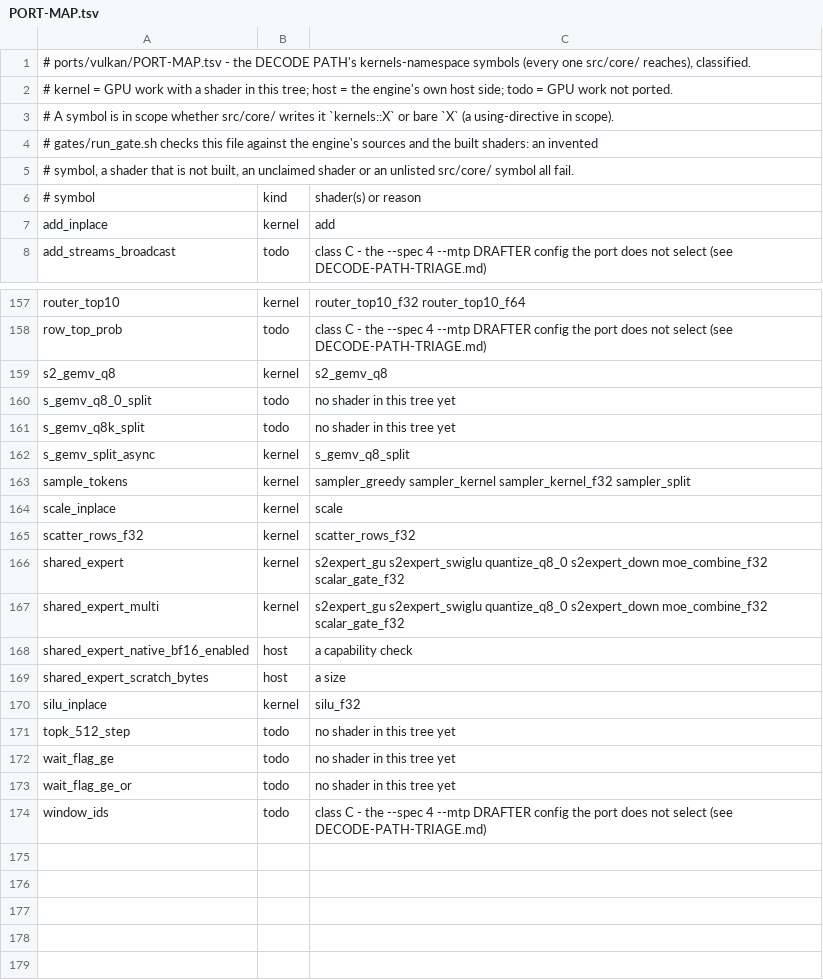
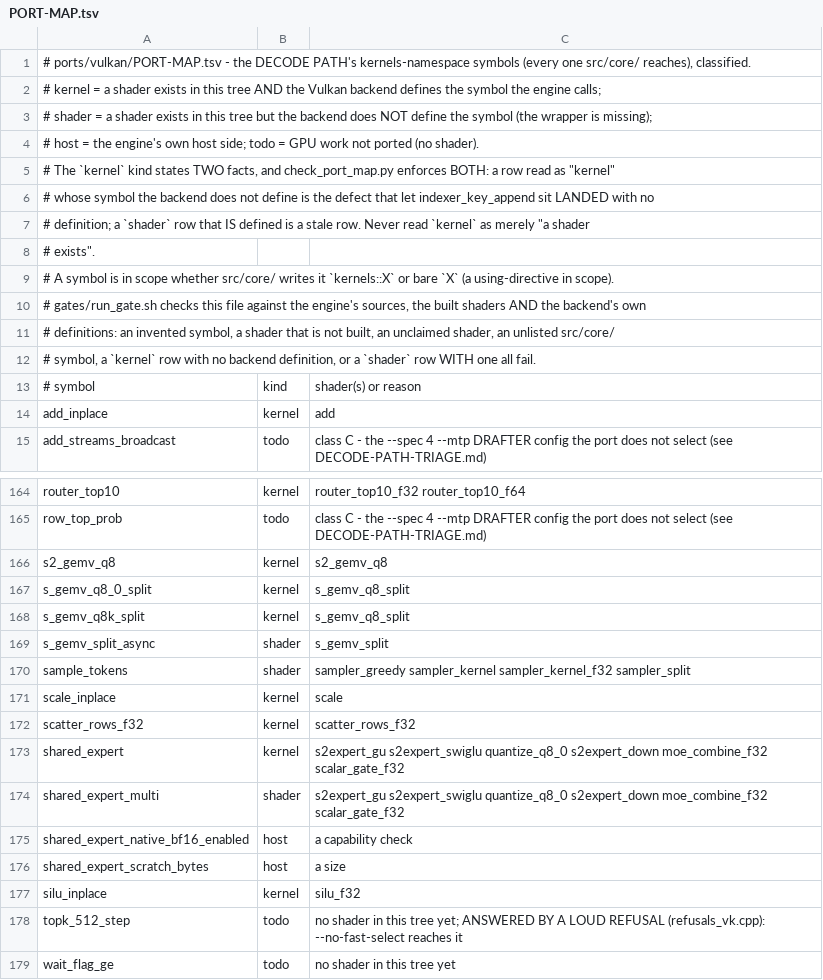
Before and after one commit to rwkeyes/Strata_Dirigo, a TSV file: ports/vulkan/PORT-MAP.tsv, drawn as a sheet; only a part is shown, gaps mark what is left out; the shorter side is filled out with more unchanged rows; the diff covers the shown part only.

Commit message:
Vulkan engine: the two split GEMVs + shared_expert, nine settled reachability verdicts, and the PORT-MAP instrument fix
(A) s_gemv_q8k_split / s_gemv_q8_0_split wired (matvec_vk.cpp) - the shader s_gemv_q8_split was ALREADY in
the tree; only the engine definition was missing (the indexer_key_append shape).  Each proved by a
case_*_entry (wrapper == shader path BITWISE, and vs the engine's own rule s_gemv_q8_host_row, terms bound).
shared_expert wired in full (shared_expert_vk.cpp) vs a double transcription of shared_expert.cu, with the
SILU-on-up and no-scalar-gate rivals shown to MOVE.  A LATENT DEFECT found and fixed: the gemv lambda read
the input activation for the DOWN projection instead of the quantised intermediate.

(B) The nine no-shader symbols each settled from the engine's own code; all UNREACHABLE under the shipped
configuration -> a LOUD REFUSAL each (refusals_vk.cpp) naming its flag chain.  fused_gr_read was
MIS-CLASSIFIED: it IS reachable (the shipped --native launch sets g_fused_gr true; the 'backend forces it
false' claim was false of the code) - fixed at the cause by answering fused_gr_supported false, keeping the
ported gr_read on the path.

(C) PORT-MAP's kernel kind now states BOTH facts (a shader exists AND the backend defines the symbol),
checked by check_port_map.py; a new 'shader' kind for shader-exists-no-definition (15 rows, 14 newly
surfaced).  Falsified by deleting a backend definition.  make_port_map.py regenerates byte-identically.

Bar: 64 -> 41 raw / 19 -> 7 full-signature / 17 -> 5 name-only.  Map: 168 = 65 kernel + 15 shader + 61 host
+ 27 todo.  Gate on vega: Arc 669/0/0, llvmpipe 657/0/3, Ryzen iGPU 659/1/2 (the open requery flake).
z820b PENDING.

```diff
--- a/ports/vulkan/PORT-MAP.tsv
+++ b/ports/vulkan/PORT-MAP.tsv
@@ -1,6 +1,13 @@
 # ports/vulkan/PORT-MAP.tsv - the DECODE PATH's kernels-namespace symbols (every one src/core/ reaches), classified.
-# kernel = GPU work with a shader in this tree; host = the engine's own host side; todo = GPU work not ported.
+# kernel = a shader exists in this tree AND the Vulkan backend defines the symbol the engine calls;
+# shader = a shader exists in this tree but the backend does NOT define the symbol (the wrapper is missing);
+# host = the engine's own host side; todo = GPU work not ported (no shader).
+# The `kernel` kind states TWO facts, and check_port_map.py enforces BOTH: a row read as "kernel"
+# whose symbol the backend does not define is the defect that let indexer_key_append sit LANDED with no
+# definition; a `shader` row that IS defined is a stale row.  Never read `kernel` as merely "a shader
+# exists".
 # A symbol is in scope whether src/core/ writes it `kernels::X` or bare `X` (a using-directive in scope).
-# gates/run_gate.sh checks this file against the engine's sources and the built shaders: an invented
-# symbol, a shader that is not built, an unclaimed shader or an unlisted src/core/ symbol all fail.
+# gates/run_gate.sh checks this file against the engine's sources, the built shaders AND the backend's own
+# definitions: an invented symbol, a shader that is not built, an unclaimed shader, an unlisted src/core/
+# symbol, a `kernel` row with no backend definition, or a `shader` row WITH one all fail.
 # symbol	kind	shader(s) or reason
@@ -159,6 +166,6 @@ row_top_prob	todo	class C - the --spec 4 --mtp DRAFTER config the port does not
 s2_gemv_q8	kernel	s2_gemv_q8
-s_gemv_q8_0_split	todo	no shader in this tree yet
-s_gemv_q8k_split	todo	no shader in this tree yet
-s_gemv_split_async	kernel	s_gemv_q8_split
-sample_tokens	kernel	sampler_greedy sampler_kernel sampler_kernel_f32 sampler_split
+s_gemv_q8_0_split	kernel	s_gemv_q8_split
+s_gemv_q8k_split	kernel	s_gemv_q8_split
+s_gemv_split_async	shader	s_gemv_split
+sample_tokens	shader	sampler_greedy sampler_kernel sampler_kernel_f32 sampler_split
 scale_inplace	kernel	scale
@@ -166,3 +173,3 @@ scatter_rows_f32	kernel	scatter_rows_f32
 shared_expert	kernel	s2expert_gu s2expert_swiglu quantize_q8_0 s2expert_down moe_combine_f32 scalar_gate_f32
-shared_expert_multi	kernel	s2expert_gu s2expert_swiglu quantize_q8_0 s2expert_down moe_combine_f32 scalar_gate_f32
+shared_expert_multi	shader	s2expert_gu s2expert_swiglu quantize_q8_0 s2expert_down moe_combine_f32 scalar_gate_f32
 shared_expert_native_bf16_enabled	host	a capability check
@@ -170,3 +177,3 @@ shared_expert_scratch_bytes	host	a size
 silu_inplace	kernel	silu_f32
-topk_512_step	todo	no shader in this tree yet
+topk_512_step	todo	no shader in this tree yet; ANSWERED BY A LOUD REFUSAL (refusals_vk.cpp): --no-fast-select reaches it
 wait_flag_ge	todo	no shader in this tree yet
```
Also changed, not shown: 12 edited cells elsewhere in this file, 16 other files.
